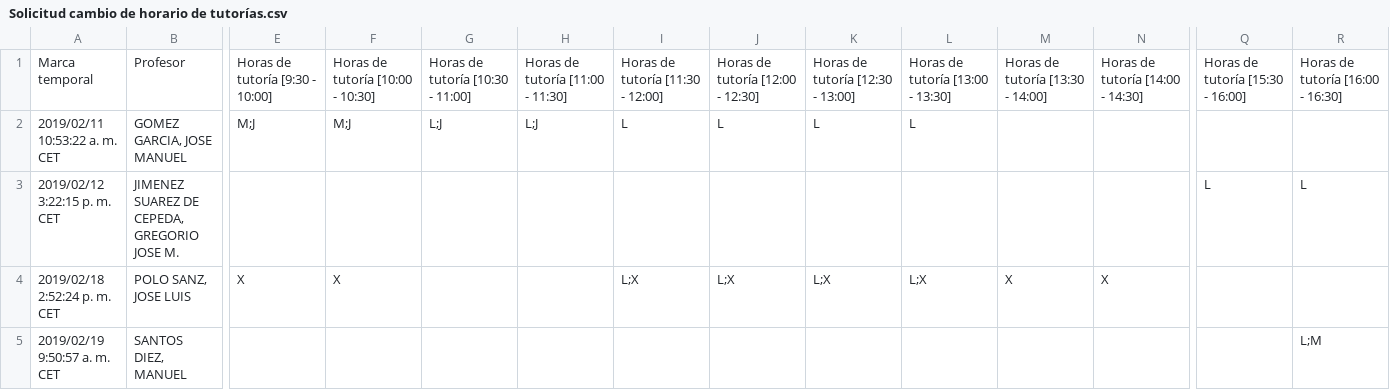
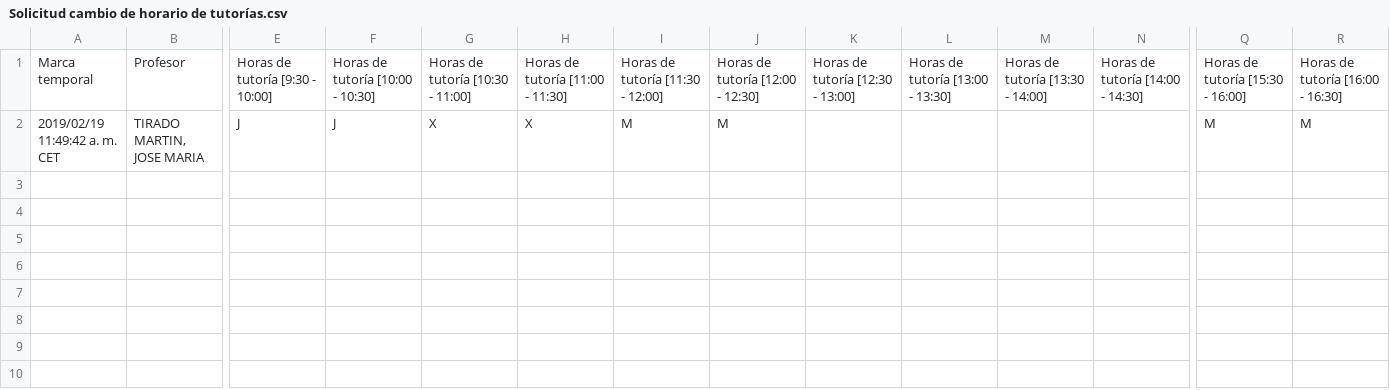
Before and after one commit to FranciscoMoya/uclm-eiia, a CSV file: py/Solicitud cambio de horario de tutorías.csv, drawn as a sheet; only a part is shown, gaps mark what is left out; removed rows and columns are numbered as before the commit, all else as after; rows hold the shown columns only; the diff names each change by its address in the sheet, - before the commit and + after, or states it on an @@ line.

```diff
--- a/py/Solicitud cambio de horario de tutorías.csv
+++ b/py/Solicitud cambio de horario de tutorías.csv
-row 2: 2019/02/11 10:53:22 a. m. CET | GOMEZ GARCIA, JOSE MANUEL | M;J | M;J | L;J | L;J | L | L | L | L
-row 3: 2019/02/12 3:22:15 p. m. CET | JIMENEZ SUAREZ DE CEPEDA, GREGORIO JOSE M. |  |  |  |  |  |  |  |  |  |  | L | L
-row 4: 2019/02/18 2:52:24 p. m. CET | POLO SANZ, JOSE LUIS | X | X |  |  | L;X | L;X | L;X | L;X | X | X
-row 5: 2019/02/19 9:50:57 a. m. CET | SANTOS DIEZ, MANUEL |  |  |  |  |  |  |  |  |  |  |  | L;M
+row 2: 2019/02/19 11:49:42 a. m. CET | TIRADO MARTIN, JOSE MARIA | J | J | X | X | M | M |  |  |  |  | M | M
```
Also changed, not shown: 2 other files.
